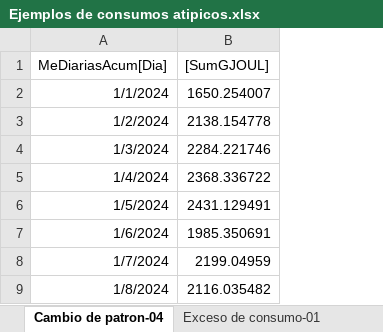
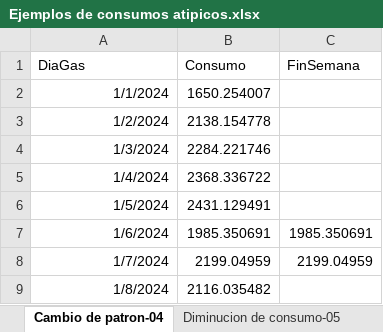
Before and after one commit to cszittyay/ConsumosAtipicos, an Excel workbook: Ejemplos de consumos atipicos.xlsx, sheet Cambio de patron-04, drawn as a sheet; only a part is shown; values as stored, in another font and other column widths than the file's, no borders; charts and pictures not drawn; removed rows and columns are numbered as before the commit, all else as after; the diff names each change by its address in the sheet, - before the commit and + after, or states it on an @@ line.

Commit message:
Pondera el cambio del primer valor de la ventana para suavizar la detección

```diff
--- a/Ejemplos de consumos atipicos.xlsx (sheet Cambio de patron-04)
+++ b/Ejemplos de consumos atipicos.xlsx (sheet Cambio de patron-04)
+column C, rows 7-8: 1985.350691 | 2199.04959
-row 1: MeDiariasAcum[Dia] | [SumGJOUL]
+row 1: DiaGas | Consumo | FinSemana
```
Also changed, not shown: sheet Cambio en picos de consumo-03, sheet Exceso de consumo 2, sheet Exceso de consumo-01, sheet Disminucion de consumo-06, sheet Diminucion de consumo-05, other sheet tabs, charts or pictures, 6 other files.
